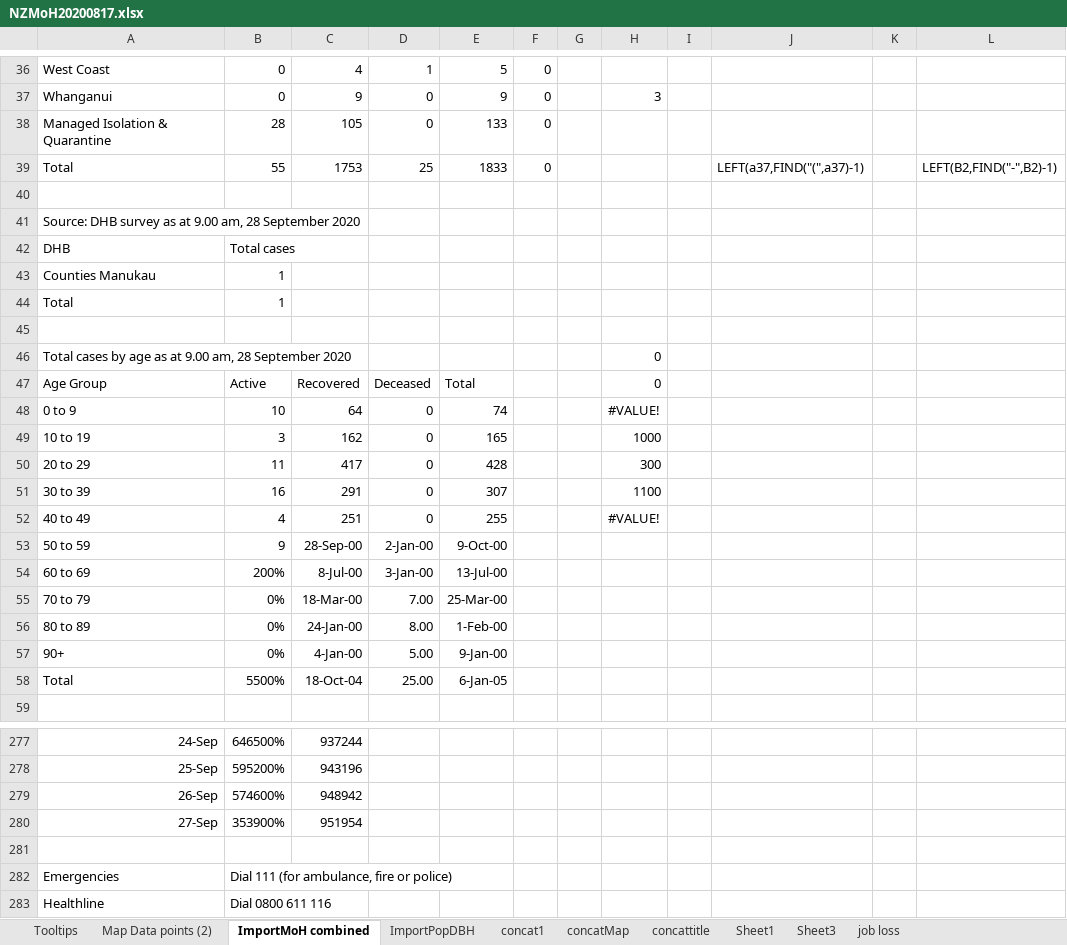
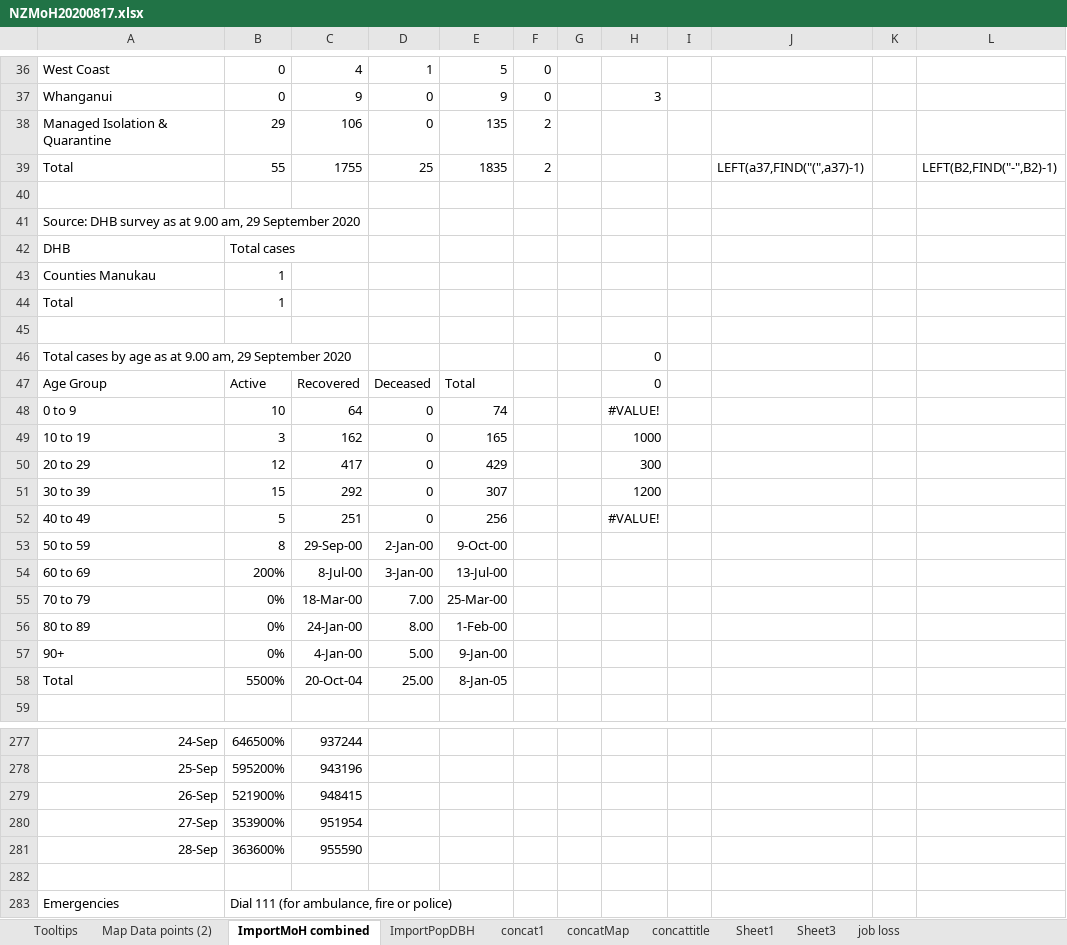
Before and after one commit to drakemax/TestGraphPage, an Excel workbook: NZMoH20200817.xlsx, sheet ImportMoH combined, drawn as a sheet; only a part is shown, gaps mark what is left out; the shorter side is filled out with more unchanged rows; values as stored, in another font and other column widths than the file's, no borders; the diff covers the shown part only; the diff names each change by its address in the sheet, - before the commit and + after, or states it on an @@ line.

```diff
--- a/NZMoH20200817.xlsx (sheet ImportMoH combined)
+++ b/NZMoH20200817.xlsx (sheet ImportMoH combined)
-B38: 28
+B38: 29
-C38: 105
+C38: 106
-E38: 133
+E38: 135
-F38:F39: 0
+F38:F39: 2
-C39: 1753
+C39: 1755
-E39: 1833
+E39: 1835
-A41: …9.00 am, 28 September 2020
+A41: …9.00 am, 29 September 2020
-A46: …9.00 am, 28 September 2020
+A46: …9.00 am, 29 September 2020
-B50: 11
+B50: 12
-E50: 428
+E50: 429
-B51: 16
+B51: 15
-C51: 291
+C51: 292
-H51: 1100
+H51: 1200
-B52: 4
+B52: 5
-E52: 255
+E52: 256
-B53: 9
+B53: 8
-C53: 28-Sep-00
+C53: 29-Sep-00
-C58: 18-Oct-04
+C58: 20-Oct-04
-E58: 6-Jan-05
+E58: 8-Jan-05
-B279: 574600%
+B279: 521900%
-C279: 948942
+C279: 948415
+row 281: 28-Sep | 363600% | 955590
```
Also changed, not shown: 1 added row, 1 removed row and 20 edited cells elsewhere in this sheet, sheet Map Data points (2), sheet Tooltips, 1 other file.
